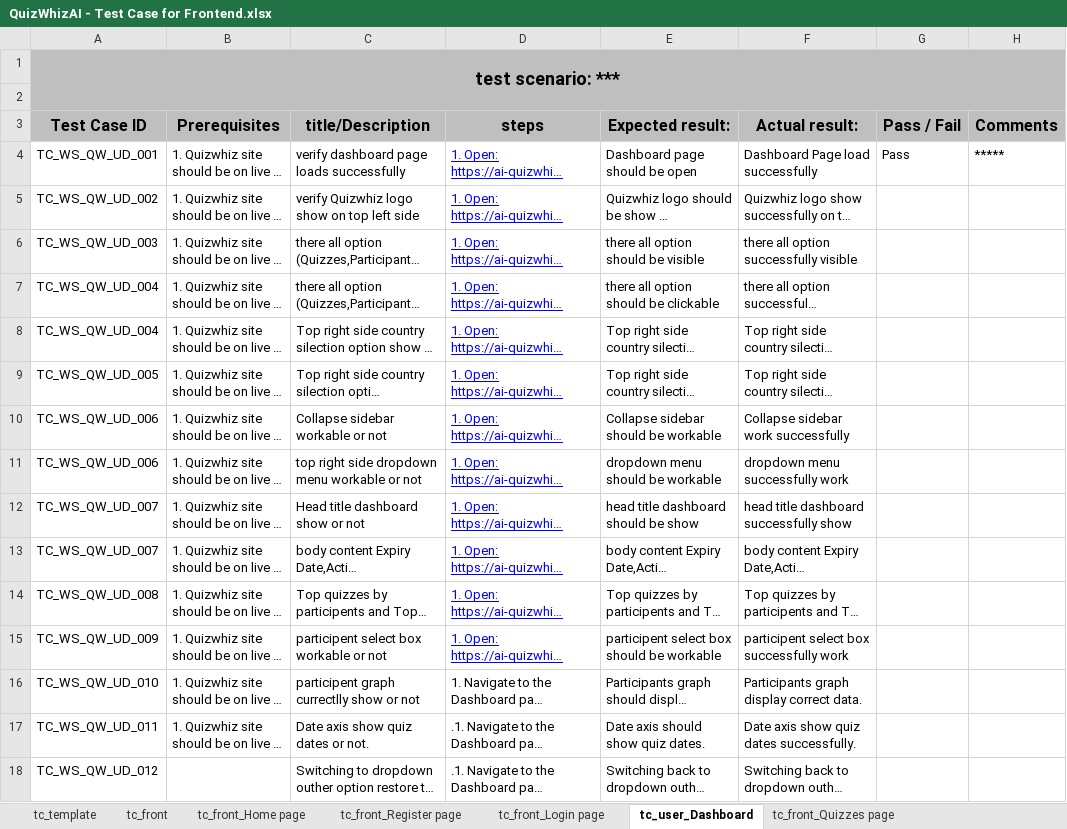
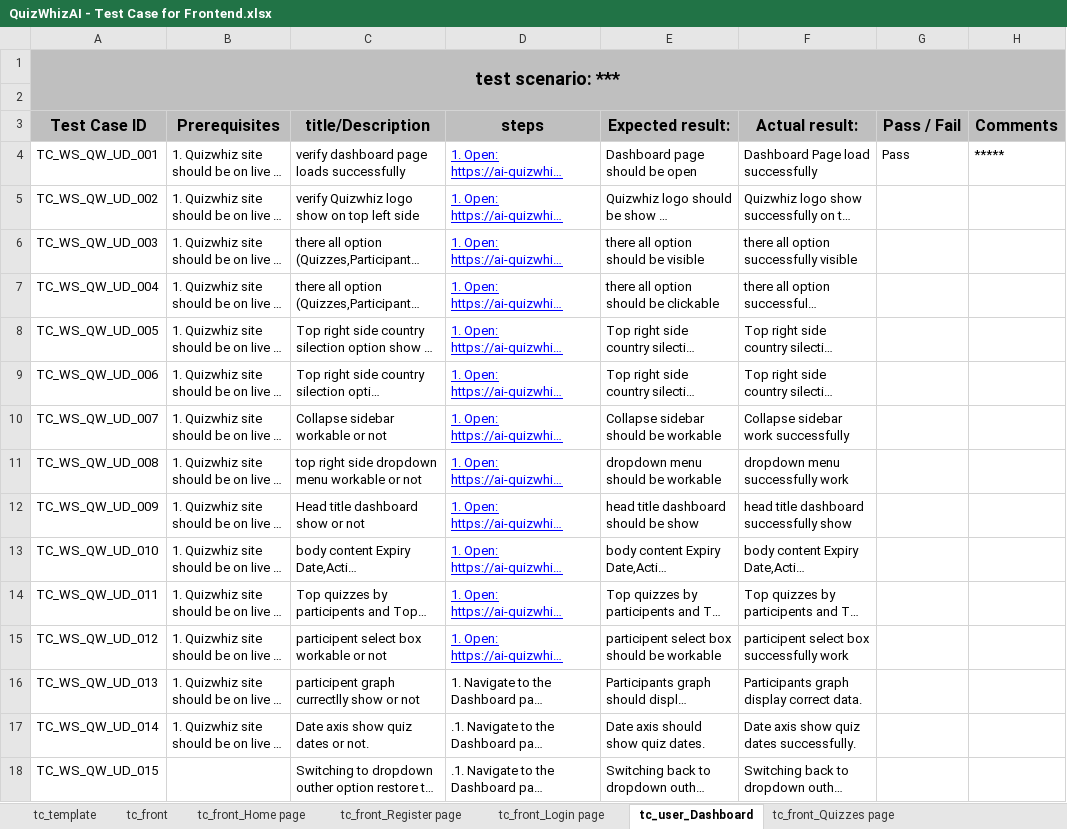
Before and after one commit to Shafin-Ahmed-201/Quizwhiz_Project_TC, an Excel workbook: QuizWhizAI - Test Case for Frontend.xlsx, sheet tc_user_Dashboard, drawn as a sheet; long unchanged cells end in …; values as stored, in another font and other column widths than the file's, no borders; charts and pictures and table styles not drawn; the diff names each change by its address in the sheet, - before the commit and + after, or states it on an @@ line.

```diff
--- a/QuizWhizAI - Test Case for Frontend.xlsx (sheet tc_user_Dashboard)
+++ b/QuizWhizAI - Test Case for Frontend.xlsx (sheet tc_user_Dashboard)
-A8 (Test Case ID): TC_WS_QW_UD_004
+A8 (Test Case ID): TC_WS_QW_UD_005
-A9 (Test Case ID): TC_WS_QW_UD_005
+A9 (Test Case ID): TC_WS_QW_UD_006
-A10 (Test Case ID): TC_WS_QW_UD_006
+A10 (Test Case ID): TC_WS_QW_UD_007
-A11 (Test Case ID): TC_WS_QW_UD_006
+A11 (Test Case ID): TC_WS_QW_UD_008
-A12 (Test Case ID): TC_WS_QW_UD_007
+A12 (Test Case ID): TC_WS_QW_UD_009
-A13 (Test Case ID): TC_WS_QW_UD_007
+A13 (Test Case ID): TC_WS_QW_UD_010
-A14 (Test Case ID): TC_WS_QW_UD_008
+A14 (Test Case ID): TC_WS_QW_UD_011
-A15 (Test Case ID): TC_WS_QW_UD_009
+A15 (Test Case ID): TC_WS_QW_UD_012
-A16 (Test Case ID): TC_WS_QW_UD_010
+A16 (Test Case ID): TC_WS_QW_UD_013
-A17 (Test Case ID): TC_WS_QW_UD_011
+A17 (Test Case ID): TC_WS_QW_UD_014
-A18 (Test Case ID): TC_WS_QW_UD_012
+A18 (Test Case ID): TC_WS_QW_UD_015
```
Also changed, not shown: sheet tc_front_Login page, sheet tc_front_Register page, other sheet tabs, charts or pictures.
